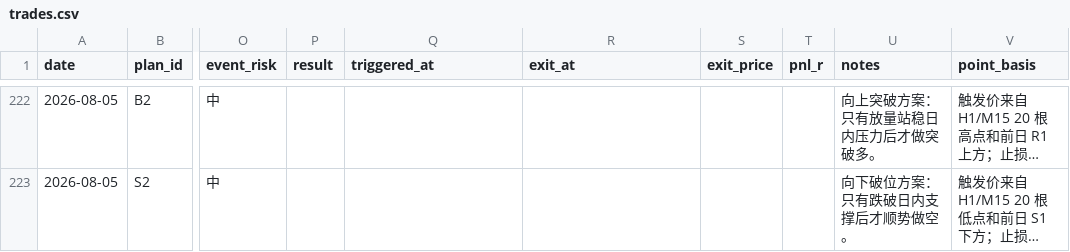
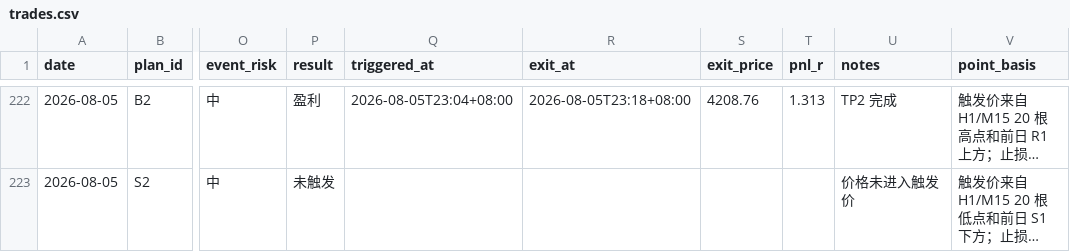
Before and after one commit to MatrixChoi/gold-advisor-dashboard, a CSV file: data/trades.csv, drawn as a sheet; only a part is shown, gaps mark what is left out; long unchanged cells end in …; the diff covers the shown part only; the diff names each change by its address in the sheet, - before the commit and + after, or states it on an @@ line.

```diff
--- a/data/trades.csv
+++ b/data/trades.csv
-P222 (result): (empty)
+P222 (result): 盈利
-Q222 (triggered_at): (empty)
+Q222 (triggered_at): 2026-08-05T23:04+08:00
-R222 (exit_at): (empty)
+R222 (exit_at): 2026-08-05T23:18+08:00
-S222 (exit_price): (empty)
+S222 (exit_price): 4208.76
-T222 (pnl_r): (empty)
+T222 (pnl_r): 1.313
-U222 (notes): 向上突破方案：只有放量站稳日内压力后才做突破多。
+U222 (notes): TP2 完成
-P223 (result): (empty)
+P223 (result): 未触发
-U223 (notes): 向下破位方案：只有跌破日内支撑后才顺势做空。
+U223 (notes): 价格未进入触发价
```
Also changed, not shown: 34 edited cells elsewhere in this file, data/daily_stats.csv, 3 other files.
